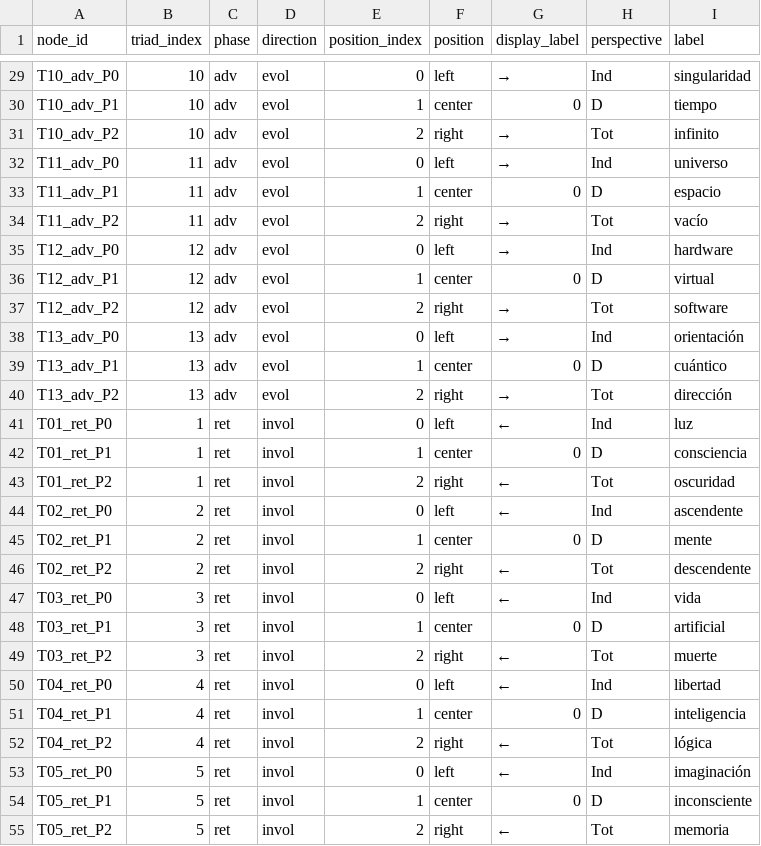
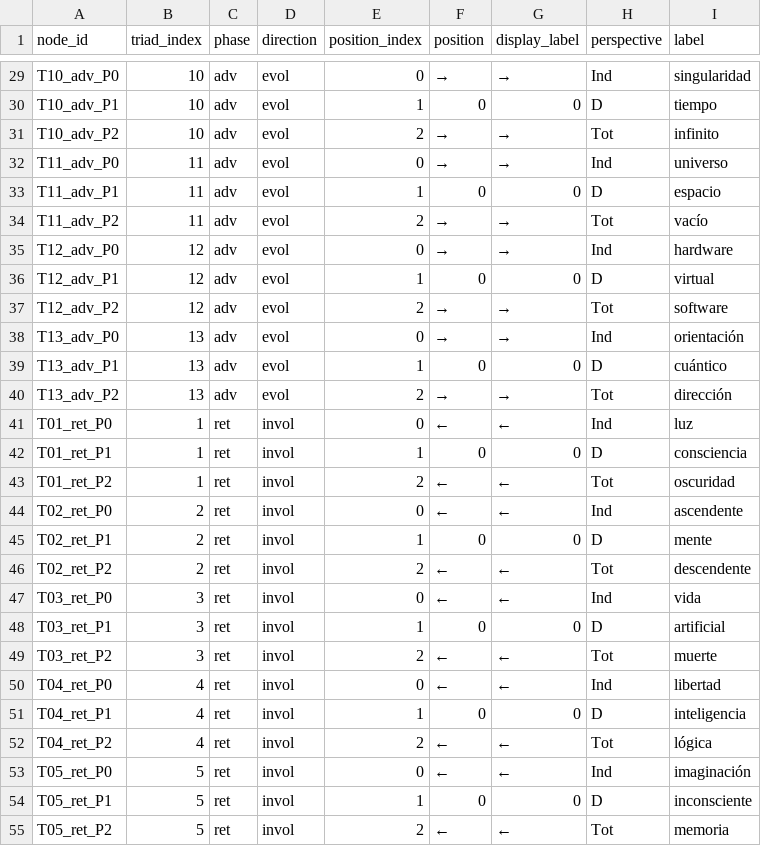
Before and after one commit to luisreygarciafigueroa-creator/IOM, a CSV file: datasets/triad_nodes.csv, drawn as a sheet; only a part is shown, gaps mark what is left out; the diff covers the shown part only; the diff names each change by its address in the sheet, - before the commit and + after, or states it on an @@ line.

Commit message:
Replace left/center/right position labels with →/0/→ and ←/0/← canonical symbols in triad_nodes.csv

```diff
--- a/datasets/triad_nodes.csv
+++ b/datasets/triad_nodes.csv
-F29 (position): left
+F29 (position): →
-F30 (position): center
+F30 (position): 0
-F31 (position): right
+F31 (position): →
-F32 (position): left
+F32 (position): →
-F33 (position): center
+F33 (position): 0
-F34 (position): right
+F34 (position): →
-F35 (position): left
+F35 (position): →
-F36 (position): center
+F36 (position): 0
-F37 (position): right
+F37 (position): →
-F38 (position): left
+F38 (position): →
-F39 (position): center
+F39 (position): 0
-F40 (position): right
+F40 (position): →
-F41 (position): left
+F41 (position): ←
-F42 (position): center
+F42 (position): 0
-F43 (position): right
+F43 (position): ←
-F44 (position): left
+F44 (position): ←
-F45 (position): center
+F45 (position): 0
-F46 (position): right
+F46 (position): ←
-F47 (position): left
+F47 (position): ←
-F48 (position): center
+F48 (position): 0
-F49 (position): right
+F49 (position): ←
-F50 (position): left
+F50 (position): ←
-F51 (position): center
+F51 (position): 0
-F52 (position): right
+F52 (position): ←
-F53 (position): left
+F53 (position): ←
-F54 (position): center
+F54 (position): 0
-F55 (position): right
+F55 (position): ←
```
Also changed, not shown: 51 edited cells elsewhere in this file.
